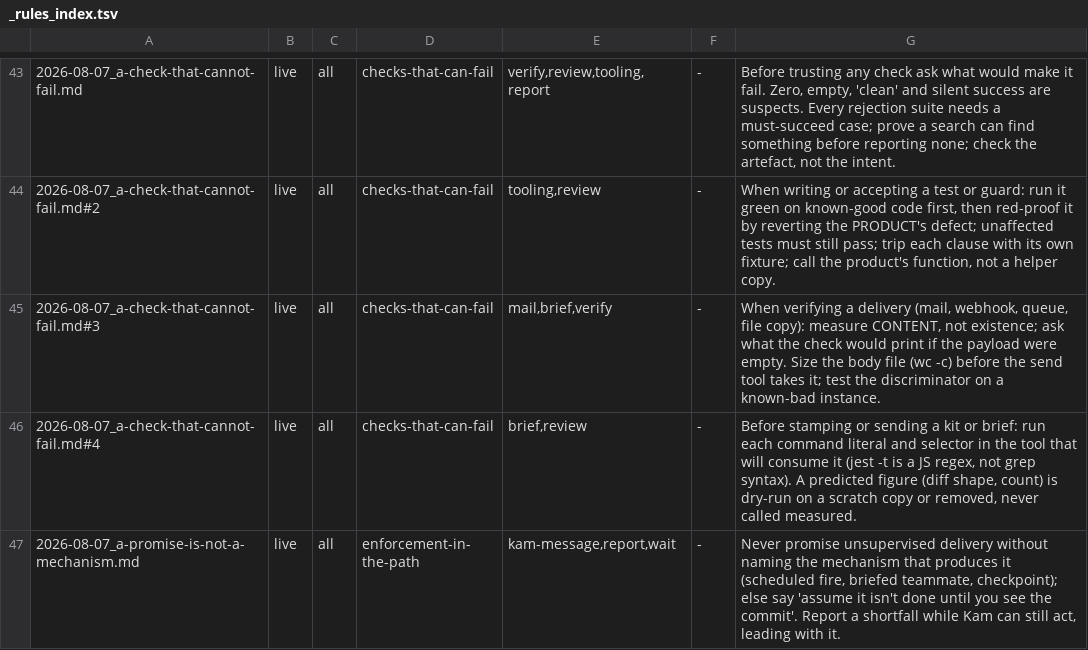
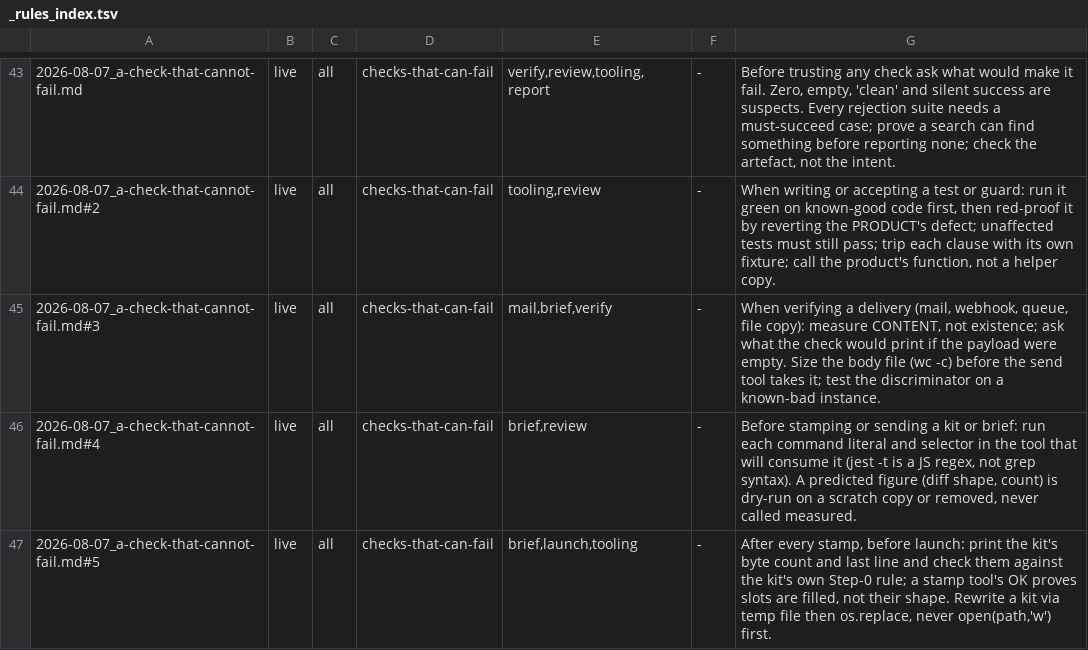
Before and after one commit to kamilkreiser/Wednesday, a TSV file: 0_Brain/learnings/_rules_index.tsv, drawn as a sheet; only a part is shown, gaps mark what is left out; the shorter side is filled out with more unchanged rows; the diff covers the shown part only.

```diff
--- a/0_Brain/learnings/_rules_index.tsv
+++ b/0_Brain/learnings/_rules_index.tsv
@@ -46 +46,2 @@
 2026-08-07_a-check-that-cannot-fail.md#4	live	all	checks-that-can-fail	brief,review	-	Before stamping or sending a kit or brief: run each command literal and selector in the tool that will consume it (jest -t is a JS regex, not grep syntax). A predicted figure (diff shape, count) is dry-run on a scratch copy or removed, never called measured.
+2026-08-07_a-check-that-cannot-fail.md#5	live	all	checks-that-can-fail	brief,launch,tooling	-	After every stamp, before launch: print the kit's byte count and last line and check them against the kit's own Step-0 rule; a stamp tool's OK proves slots are filled, not their shape. Rewrite a kit via temp file then os.replace, never open(path,'w') first.
```
Also changed, not shown: 7 added rows and 2 edited cells elsewhere in this file, 14 other files.
